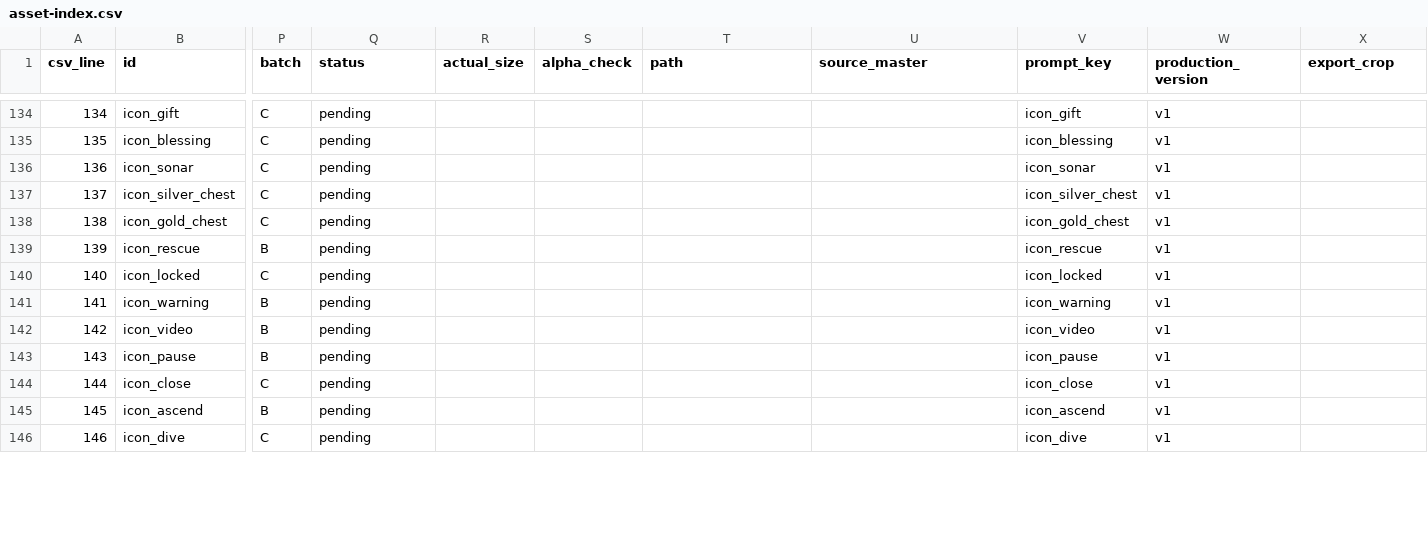
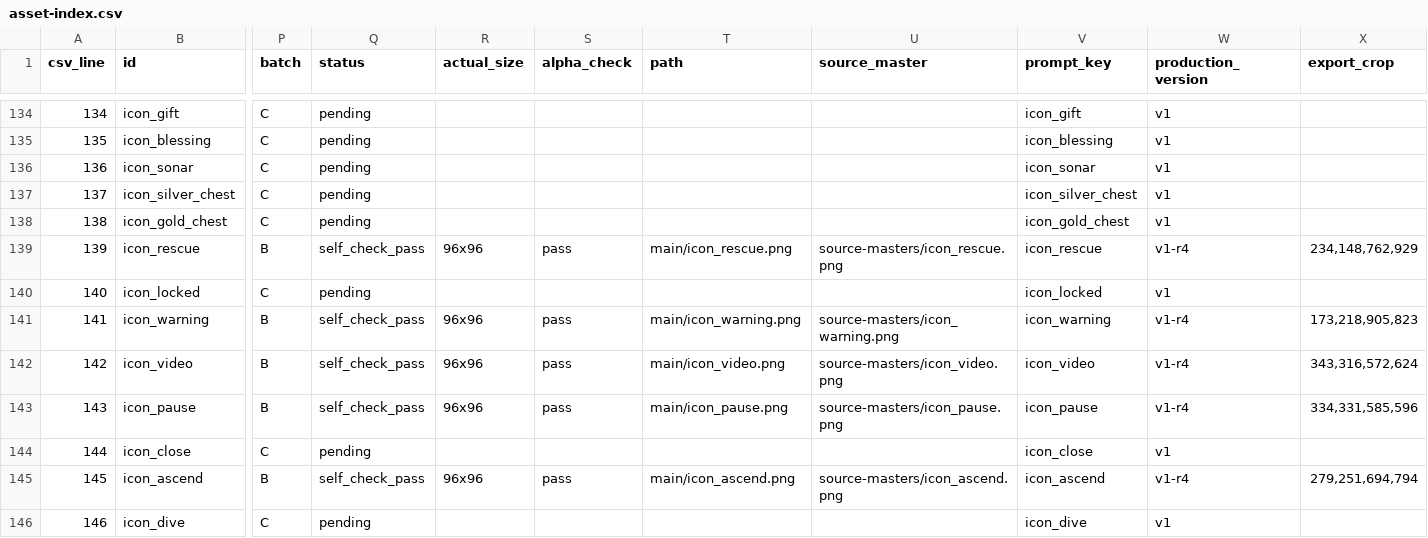
Before and after one commit to loongwind/GameFirst, a CSV file: output/game-assets/v1/asset-index.csv, drawn as a sheet; only a part is shown, gaps mark what is left out; the diff covers the shown part only; the diff names each change by its address in the sheet, - before the commit and + after, or states it on an @@ line.

```diff
--- a/output/game-assets/v1/asset-index.csv
+++ b/output/game-assets/v1/asset-index.csv
-Q139 (status): pending
+Q139 (status): self_check_pass
-R139 (actual_size): (empty)
+R139 (actual_size): 96x96
-S139 (alpha_check): (empty)
+S139 (alpha_check): pass
-T139 (path): (empty)
+T139 (path): main/icon_rescue.png
-U139 (source_master): (empty)
+U139 (source_master): source-masters/icon_rescue.png
-W139 (production_version): v1
+W139 (production_version): v1-r4
-X139 (export_crop): (empty)
+X139 (export_crop): 234,148,762,929
-Q141:Q143 (status): pending
+Q141:Q143 (status): self_check_pass
-R141:R143 (actual_size): (empty)
+R141:R143 (actual_size): 96x96
-S141:S143 (alpha_check): (empty)
+S141:S143 (alpha_check): pass
-T141 (path): (empty)
+T141 (path): main/icon_warning.png
-U141 (source_master): (empty)
+U141 (source_master): source-masters/icon_warning.png
-W141:W143 (production_version): v1
+W141:W143 (production_version): v1-r4
-X141 (export_crop): (empty)
+X141 (export_crop): 173,218,905,823
-T142 (path): (empty)
+T142 (path): main/icon_video.png
-U142 (source_master): (empty)
+U142 (source_master): source-masters/icon_video.png
-X142 (export_crop): (empty)
+X142 (export_crop): 343,316,572,624
-T143 (path): (empty)
+T143 (path): main/icon_pause.png
-U143 (source_master): (empty)
+U143 (source_master): source-masters/icon_pause.png
-X143 (export_crop): (empty)
+X143 (export_crop): 334,331,585,596
-Q145 (status): pending
+Q145 (status): self_check_pass
-R145 (actual_size): (empty)
+R145 (actual_size): 96x96
-S145 (alpha_check): (empty)
+S145 (alpha_check): pass
-T145 (path): (empty)
+T145 (path): main/icon_ascend.png
-U145 (source_master): (empty)
+U145 (source_master): source-masters/icon_ascend.png
-W145 (production_version): v1
+W145 (production_version): v1-r4
-X145 (export_crop): (empty)
+X145 (export_crop): 279,251,694,794
```
Also changed, not shown: 83 edited cells elsewhere in this file, 51 other files.
